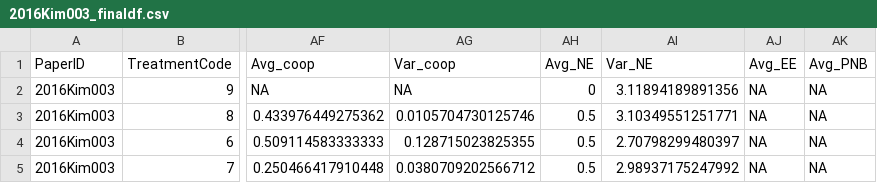
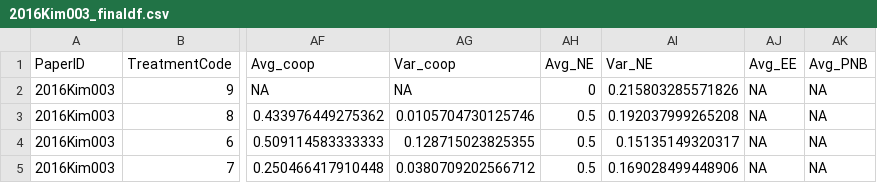
Before and after one commit to StefanoPagano/Social_norm_meta_analysis, a CSV file: Paper_csv/2016Kim003_finaldf.csv, drawn as a sheet; only a part is shown, gaps mark what is left out; the diff names each change by its address in the sheet, - before the commit and + after, or states it on an @@ line.

```diff
--- a/Paper_csv/2016Kim003_finaldf.csv
+++ b/Paper_csv/2016Kim003_finaldf.csv
-AI2 (Var_NE): 3.11894189891356
+AI2 (Var_NE): 0.215803285571826
-AI3 (Var_NE): 3.10349551251771
+AI3 (Var_NE): 0.192037999265208
-AI4 (Var_NE): 2.70798299480397
+AI4 (Var_NE): 0.15135149320317
-AI5 (Var_NE): 2.98937175247992
+AI5 (Var_NE): 0.169028499448906
```
Also changed, not shown: Paper_csv/Master.csv, Paper_csv/NA_finaldf.csv, 5 other files.
